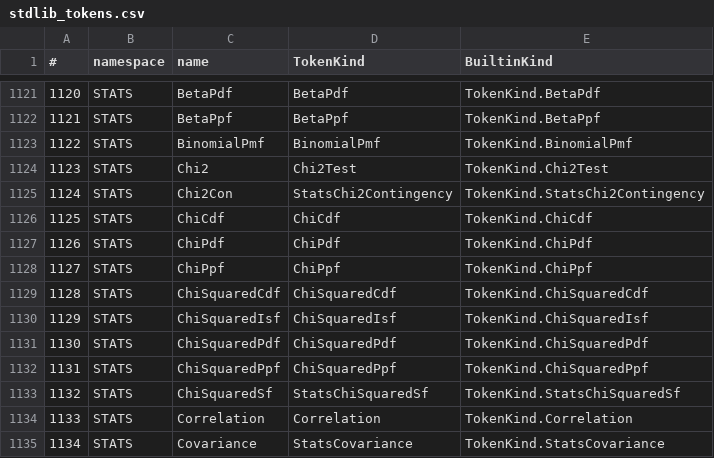
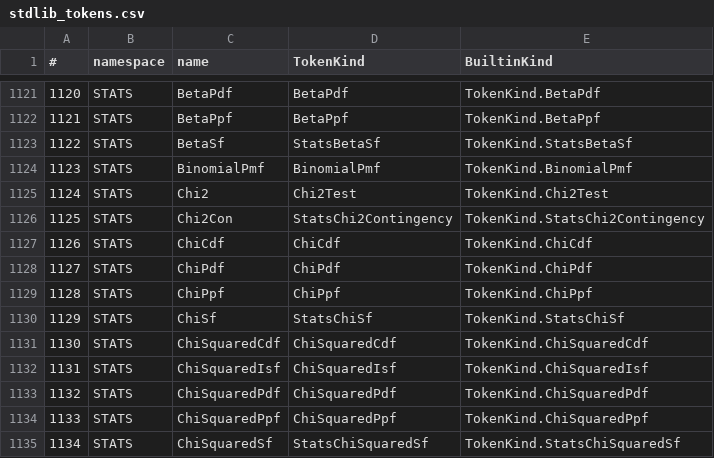
Before and after one commit to c-vision/GMBasic, a CSV file: GMBasicSharp/common/Registry/stdlib_tokens.csv, drawn as a sheet; only a part is shown, gaps mark what is left out; the shorter side is filled out with more unchanged rows; addresses are those after the commit; the diff names each change by its address in the sheet, - before the commit and + after, or states it on an @@ line.

Commit message:
STATS: BetaSf e ChiSf su 4 backend
- STATS.BetaSf(x,a,b) e STATS.ChiSf(x,k) = 1 - CDF
- IL/PCode/VM-C (1050-1051)/C99Native, StdLib e registry
- MiniTest stats/beta_chi_sf verde su IL/PCode/VM-C/C99

```diff
--- a/GMBasicSharp/common/Registry/stdlib_tokens.csv
+++ b/GMBasicSharp/common/Registry/stdlib_tokens.csv
+row 1123: 1122 | STATS | BetaSf | StatsBetaSf | TokenKind.StatsBetaSf
@@ column A (#) renumbered from row 1124 down @@
+row 1130: 1129 | STATS | ChiSf | StatsChiSf | TokenKind.StatsChiSf
```
Also changed, not shown: GMBasicSharp/common/Registry/stdlib_tokens_unique.csv, GMBasicSharp/common/Registry/surface.csv, 32 other files.
